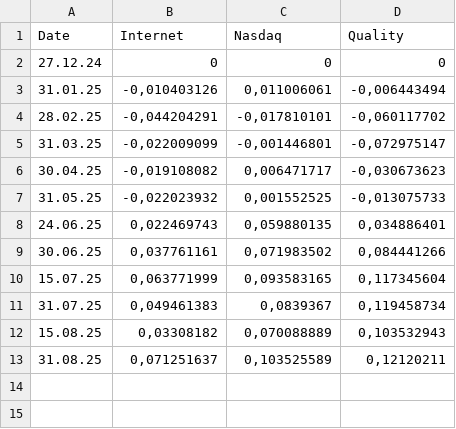
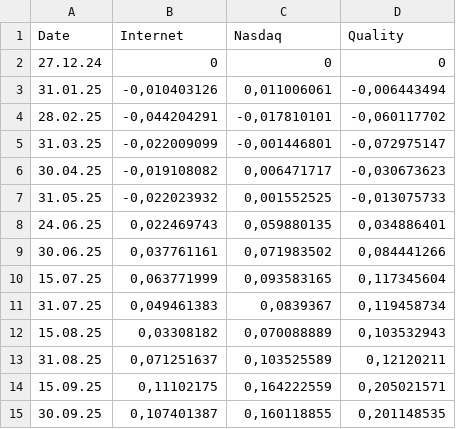
Before and after one commit to PrettyModels/streamlit, a CSV file: data/2025-07-06 marylin_performance.csv, drawn as a sheet; the diff names each change by its address in the sheet, - before the commit and + after, or states it on an @@ line.

```diff
--- a/data/2025-07-06 marylin_performance.csv
+++ b/data/2025-07-06 marylin_performance.csv
+row 14: 15.09.25 | 0,11102175 | 0,164222559 | 0,205021571
+row 15: 30.09.25 | 0,107401387 | 0,160118855 | 0,201148535
```
Also changed, not shown: 1 other file.
